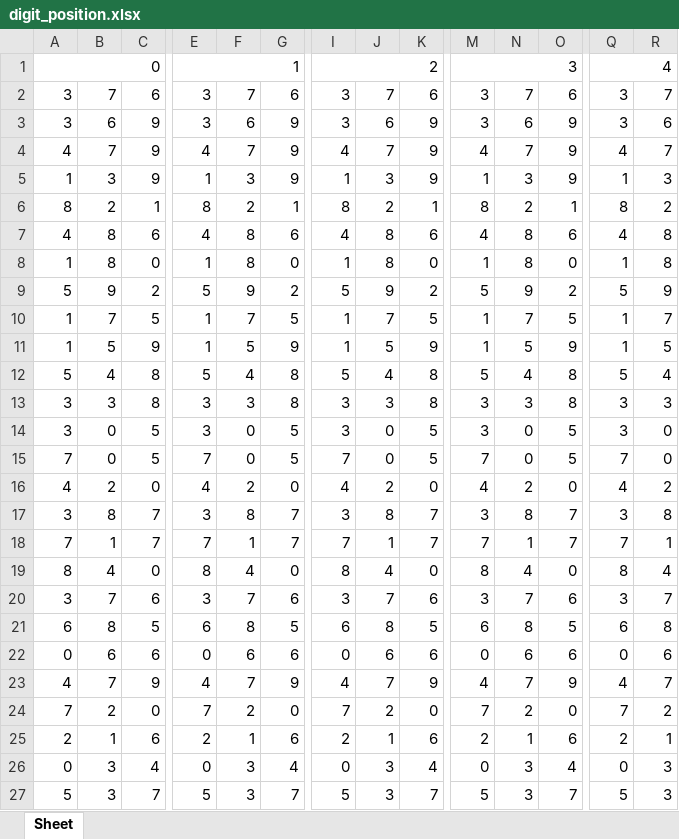
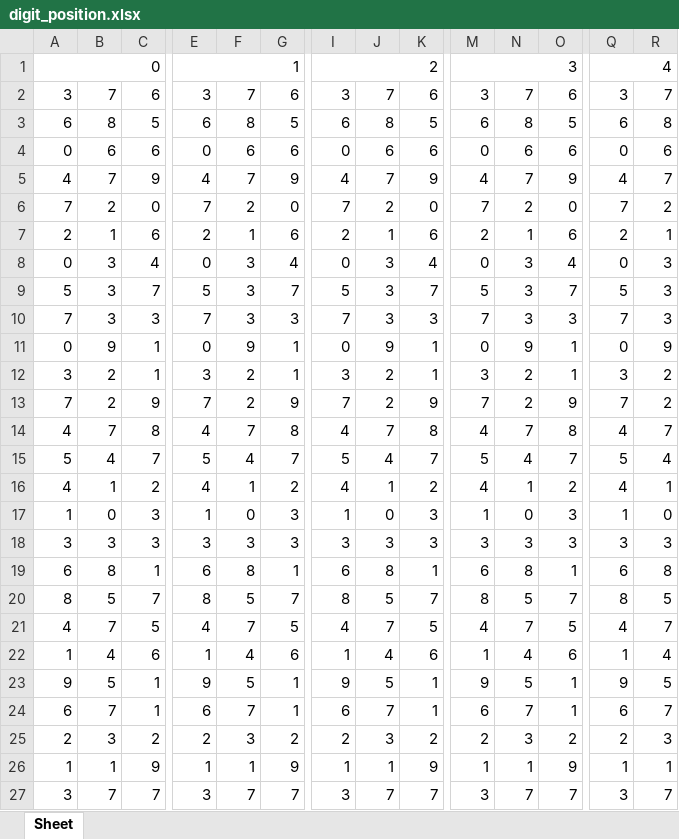
Before and after one commit to jsuci/gidapp, an Excel workbook: swertres/digit_position.xlsx, sheet Sheet, drawn as a sheet; only a part is shown, gaps mark what is left out; the shorter side is filled out with more unchanged rows; values as stored, in another font and other column widths than the file's, no cell formats; removed rows and columns are numbered as before the commit, all else as after; rows hold the shown columns only; the diff covers the shown part only; the diff names each change by its address in the sheet, - before the commit and + after, or states it on an @@ line.

```diff
--- a/swertres/digit_position.xlsx (sheet Sheet)
+++ b/swertres/digit_position.xlsx (sheet Sheet)
-row 3: 3 | 6 | 9 | 3 | 6 | 9 | 3 | 6 | 9 | 3 | 6 | 9 | 3 | 6
-row 4: 4 | 7 | 9 | 4 | 7 | 9 | 4 | 7 | 9 | 4 | 7 | 9 | 4 | 7
-row 5: 1 | 3 | 9 | 1 | 3 | 9 | 1 | 3 | 9 | 1 | 3 | 9 | 1 | 3
-row 6: 8 | 2 | 1 | 8 | 2 | 1 | 8 | 2 | 1 | 8 | 2 | 1 | 8 | 2
-row 7: 4 | 8 | 6 | 4 | 8 | 6 | 4 | 8 | 6 | 4 | 8 | 6 | 4 | 8
@@ row 8 moved to row 1001: 1 @@
-row 9: 5 | 9 | 2 | 5 | 9 | 2 | 5 | 9 | 2 | 5 | 9 | 2 | 5 | 9
-row 10: 1 | 7 | 5 | 1 | 7 | 5 | 1 | 7 | 5 | 1 | 7 | 5 | 1 | 7
-row 11: 1 | 5 | 9 | 1 | 5 | 9 | 1 | 5 | 9 | 1 | 5 | 9 | 1 | 5
-row 12: 5 | 4 | 8 | 5 | 4 | 8 | 5 | 4 | 8 | 5 | 4 | 8 | 5 | 4
-row 13: 3 | 3 | 8 | 3 | 3 | 8 | 3 | 3 | 8 | 3 | 3 | 8 | 3 | 3
-row 14: 3 | 0 | 5 | 3 | 0 | 5 | 3 | 0 | 5 | 3 | 0 | 5 | 3 | 0
-row 15: 7 | 0 | 5 | 7 | 0 | 5 | 7 | 0 | 5 | 7 | 0 | 5 | 7 | 0
-row 16: 4 | 2 | 0 | 4 | 2 | 0 | 4 | 2 | 0 | 4 | 2 | 0 | 4 | 2
-row 17: 3 | 8 | 7 | 3 | 8 | 7 | 3 | 8 | 7 | 3 | 8 | 7 | 3 | 8
-row 18: 7 | 1 | 7 | 7 | 1 | 7 | 7 | 1 | 7 | 7 | 1 | 7 | 7 | 1
-row 19: 8 | 4 | 0 | 8 | 4 | 0 | 8 | 4 | 0 | 8 | 4 | 0 | 8 | 4
-row 20: 3 | 7 | 6 | 3 | 7 | 6 | 3 | 7 | 6 | 3 | 7 | 6 | 3 | 7
```
Also changed, not shown: 17 added rows elsewhere in this sheet, cell formats, swertres/excel_results.xlsx, 18 other files.
